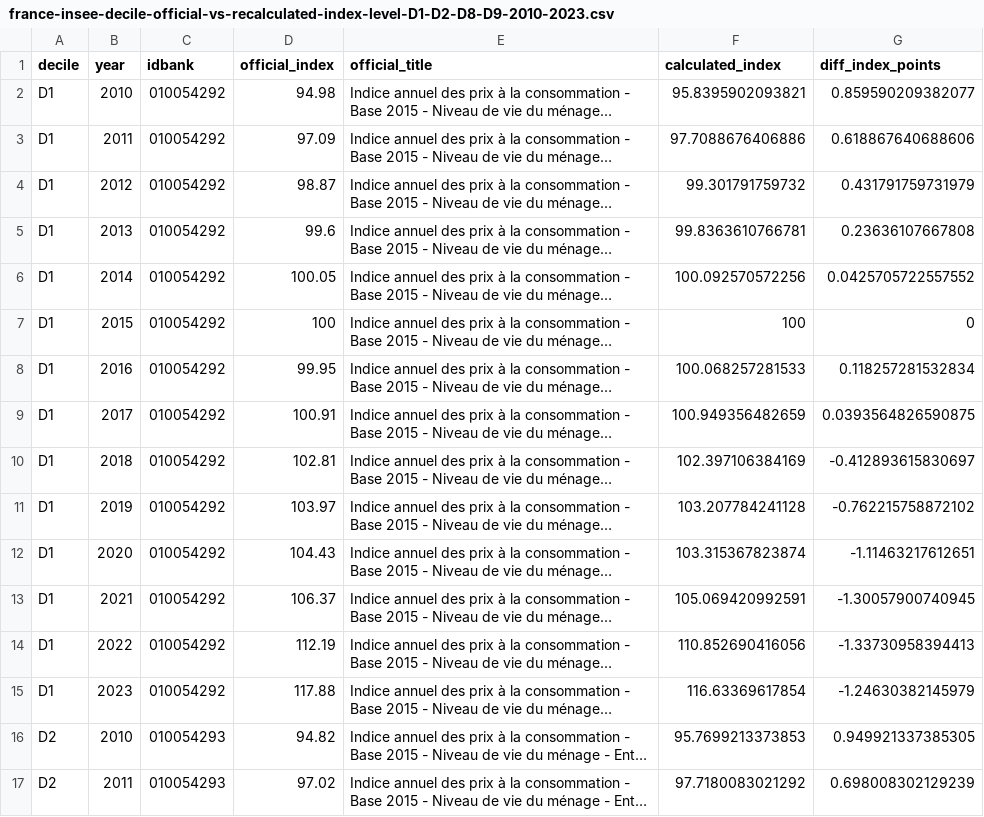
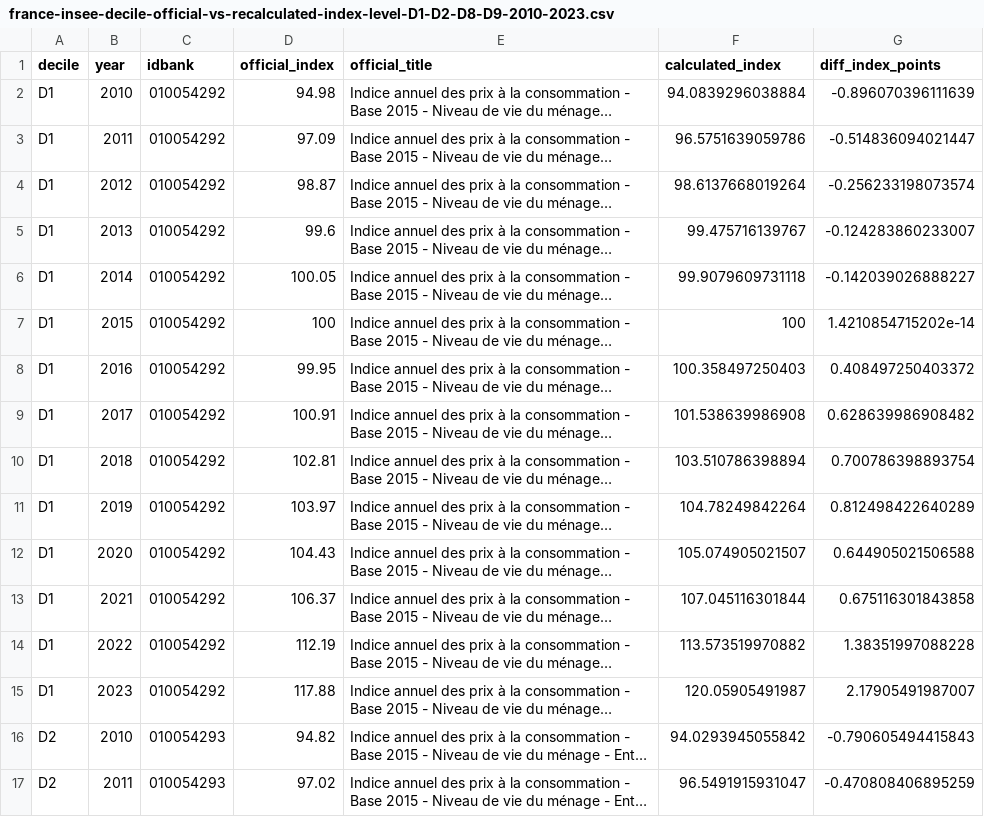
Before and after one commit to JeremiMontornes/inflationinequality, a CSV file: man/figures/france-insee-decile-official-vs-recalculated-index-level-D1-D2-D8-D9-2010-2023.csv, drawn as a sheet; only a part is shown; long unchanged cells end in …; the diff covers the shown part only; the diff names each change by its address in the sheet, - before the commit and + after, or states it on an @@ line.

```diff
--- a/man/figures/france-insee-decile-official-vs-recalculated-index-level-D1-D2-D8-D9-2010-2023.csv
+++ b/man/figures/france-insee-decile-official-vs-recalculated-index-level-D1-D2-D8-D9-2010-2023.csv
-F2 (calculated_index): 95.8395902093821
+F2 (calculated_index): 94.0839296038884
-G2 (diff_index_points): 0.859590209382077
+G2 (diff_index_points): -0.896070396111639
-F3 (calculated_index): 97.7088676406886
+F3 (calculated_index): 96.5751639059786
-G3 (diff_index_points): 0.618867640688606
+G3 (diff_index_points): -0.514836094021447
-F4 (calculated_index): 99.301791759732
+F4 (calculated_index): 98.6137668019264
-G4 (diff_index_points): 0.431791759731979
+G4 (diff_index_points): -0.256233198073574
-F5 (calculated_index): 99.8363610766781
+F5 (calculated_index): 99.475716139767
-G5 (diff_index_points): 0.23636107667808
+G5 (diff_index_points): -0.124283860233007
-F6 (calculated_index): 100.092570572256
+F6 (calculated_index): 99.9079609731118
-G6 (diff_index_points): 0.0425705722557552
+G6 (diff_index_points): -0.142039026888227
-G7 (diff_index_points): 0
+G7 (diff_index_points): 1.4210854715202e-14
-F8 (calculated_index): 100.068257281533
+F8 (calculated_index): 100.358497250403
-G8 (diff_index_points): 0.118257281532834
+G8 (diff_index_points): 0.408497250403372
-F9 (calculated_index): 100.949356482659
+F9 (calculated_index): 101.538639986908
-G9 (diff_index_points): 0.0393564826590875
+G9 (diff_index_points): 0.628639986908482
-F10 (calculated_index): 102.397106384169
+F10 (calculated_index): 103.510786398894
-G10 (diff_index_points): -0.412893615830697
+G10 (diff_index_points): 0.700786398893754
-F11 (calculated_index): 103.207784241128
+F11 (calculated_index): 104.78249842264
-G11 (diff_index_points): -0.762215758872102
+G11 (diff_index_points): 0.812498422640289
-F12 (calculated_index): 103.315367823874
+F12 (calculated_index): 105.074905021507
-G12 (diff_index_points): -1.11463217612651
+G12 (diff_index_points): 0.644905021506588
-F13 (calculated_index): 105.069420992591
+F13 (calculated_index): 107.045116301844
-G13 (diff_index_points): -1.30057900740945
+G13 (diff_index_points): 0.675116301843858
-F14 (calculated_index): 110.852690416056
+F14 (calculated_index): 113.573519970882
-G14 (diff_index_points): -1.33730958394413
+G14 (diff_index_points): 1.38351997088228
-F15 (calculated_index): 116.63369617854
+F15 (calculated_index): 120.05905491987
-G15 (diff_index_points): -1.24630382145979
+G15 (diff_index_points): 2.17905491987007
-F16 (calculated_index): 95.7699213373853
+F16 (calculated_index): 94.0293945055842
-G16 (diff_index_points): 0.949921337385305
+G16 (diff_index_points): -0.790605494415843
-F17 (calculated_index): 97.7180083021292
+F17 (calculated_index): 96.5491915931047
-G17 (diff_index_points): 0.698008302129239
+G17 (diff_index_points): -0.470808406895259
```
Also changed, not shown: 76 edited cells elsewhere in this file, data-raw/group_consumption_shares.csv, data-raw/income_group_consumption_shares.csv, 42 other files.
